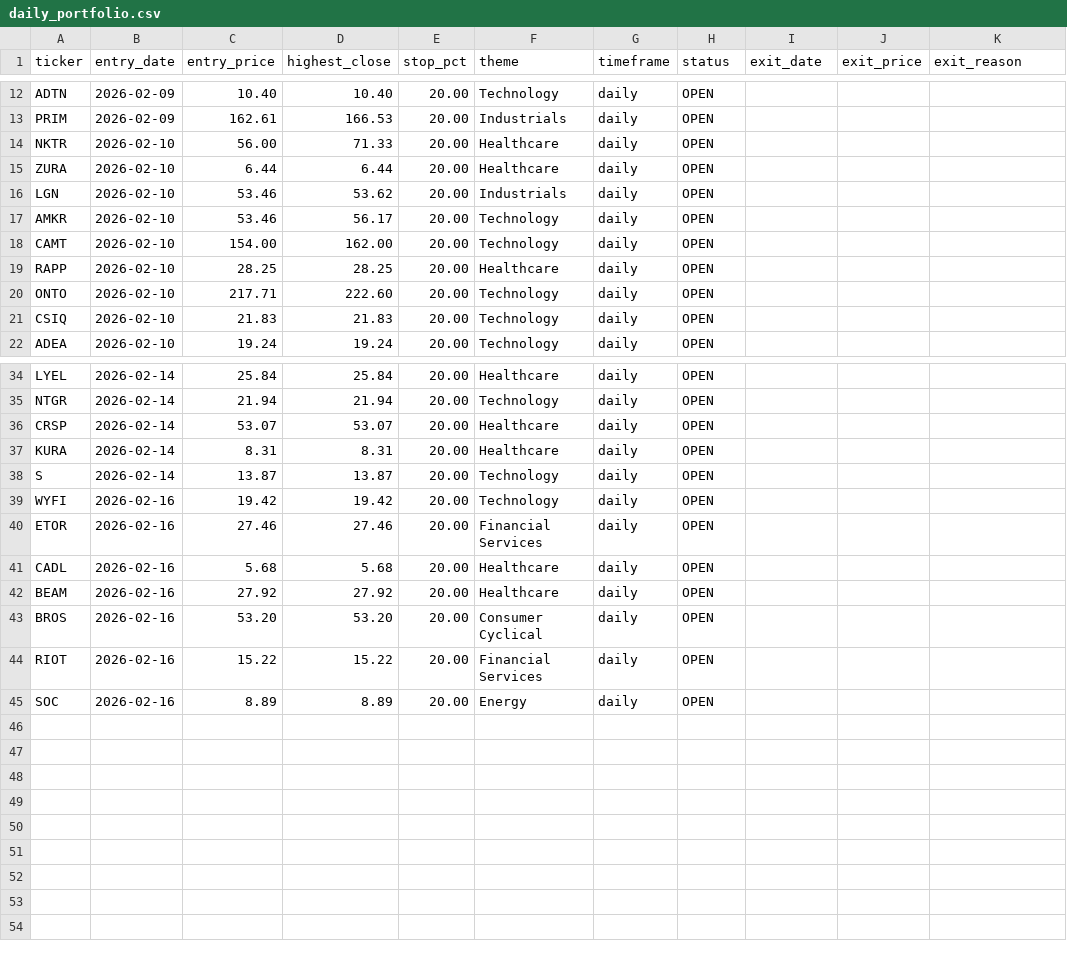
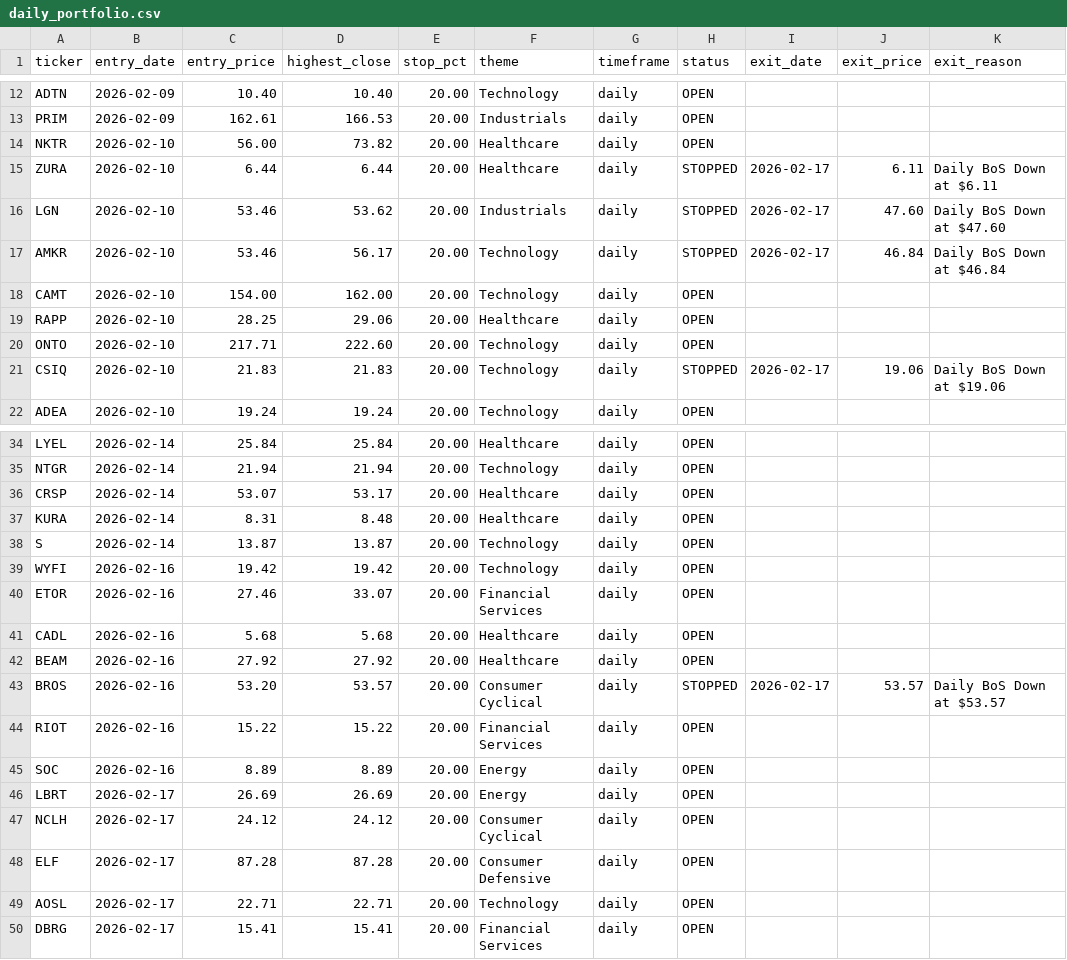
Before and after one commit to Amigo100/bos_momentum_scanner, a CSV file: trades/daily_portfolio.csv, drawn as a sheet; only a part is shown, gaps mark what is left out; the diff covers the shown part only.

```diff
--- a/trades/daily_portfolio.csv
+++ b/trades/daily_portfolio.csv
@@ -13,10 +13,10 @@ ADTN,2026-02-09,10.40,10.40,20.00,Technology,daily,OPEN,,,
 PRIM,2026-02-09,162.61,166.53,20.00,Industrials,daily,OPEN,,,
-NKTR,2026-02-10,56.00,71.33,20.00,Healthcare,daily,OPEN,,,
-ZURA,2026-02-10,6.44,6.44,20.00,Healthcare,daily,OPEN,,,
-LGN,2026-02-10,53.46,53.62,20.00,Industrials,daily,OPEN,,,
-AMKR,2026-02-10,53.46,56.17,20.00,Technology,daily,OPEN,,,
+NKTR,2026-02-10,56.00,73.82,20.00,Healthcare,daily,OPEN,,,
+ZURA,2026-02-10,6.44,6.44,20.00,Healthcare,daily,STOPPED,2026-02-17,6.11,Daily BoS Down at $6.11
+LGN,2026-02-10,53.46,53.62,20.00,Industrials,daily,STOPPED,2026-02-17,47.60,Daily BoS Down at $47.60
+AMKR,2026-02-10,53.46,56.17,20.00,Technology,daily,STOPPED,2026-02-17,46.84,Daily BoS Down at $46.84
 CAMT,2026-02-10,154.00,162.00,20.00,Technology,daily,OPEN,,,
-RAPP,2026-02-10,28.25,28.25,20.00,Healthcare,daily,OPEN,,,
+RAPP,2026-02-10,28.25,29.06,20.00,Healthcare,daily,OPEN,,,
 ONTO,2026-02-10,217.71,222.60,20.00,Technology,daily,OPEN,,,
-CSIQ,2026-02-10,21.83,21.83,20.00,Technology,daily,OPEN,,,
+CSIQ,2026-02-10,21.83,21.83,20.00,Technology,daily,STOPPED,2026-02-17,19.06,Daily BoS Down at $19.06
 ADEA,2026-02-10,19.24,19.24,20.00,Technology,daily,OPEN,,,
@@ -35,11 +35,16 @@ LYEL,2026-02-14,25.84,25.84,20.00,Healthcare,daily,OPEN,,,
 NTGR,2026-02-14,21.94,21.94,20.00,Technology,daily,OPEN,,,
-CRSP,2026-02-14,53.07,53.07,20.00,Healthcare,daily,OPEN,,,
-KURA,2026-02-14,8.31,8.31,20.00,Healthcare,daily,OPEN,,,
+CRSP,2026-02-14,53.07,53.17,20.00,Healthcare,daily,OPEN,,,
+KURA,2026-02-14,8.31,8.48,20.00,Healthcare,daily,OPEN,,,
 S,2026-02-14,13.87,13.87,20.00,Technology,daily,OPEN,,,
 WYFI,2026-02-16,19.42,19.42,20.00,Technology,daily,OPEN,,,
-ETOR,2026-02-16,27.46,27.46,20.00,Financial Services,daily,OPEN,,,
+ETOR,2026-02-16,27.46,33.07,20.00,Financial Services,daily,OPEN,,,
 CADL,2026-02-16,5.68,5.68,20.00,Healthcare,daily,OPEN,,,
 BEAM,2026-02-16,27.92,27.92,20.00,Healthcare,daily,OPEN,,,
-BROS,2026-02-16,53.20,53.20,20.00,Consumer Cyclical,daily,OPEN,,,
+BROS,2026-02-16,53.20,53.57,20.00,Consumer Cyclical,daily,STOPPED,2026-02-17,53.57,Daily BoS Down at $53.57
 RIOT,2026-02-16,15.22,15.22,20.00,Financial Services,daily,OPEN,,,
 SOC,2026-02-16,8.89,8.89,20.00,Energy,daily,OPEN,,,
+LBRT,2026-02-17,26.69,26.69,20.00,Energy,daily,OPEN,,,
+NCLH,2026-02-17,24.12,24.12,20.00,Consumer Cyclical,daily,OPEN,,,
+ELF,2026-02-17,87.28,87.28,20.00,Consumer Defensive,daily,OPEN,,,
+AOSL,2026-02-17,22.71,22.71,20.00,Technology,daily,OPEN,,,
+DBRG,2026-02-17,15.41,15.41,20.00,Financial Services,daily,OPEN,,,
```
Also changed, not shown: 5 edited cells elsewhere in this file, 28 other files.
